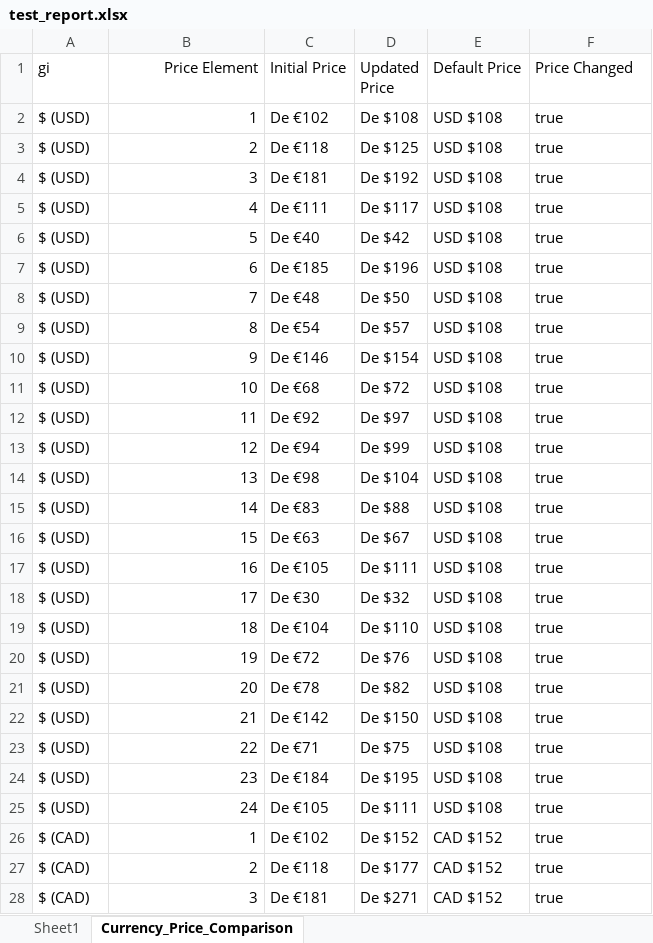
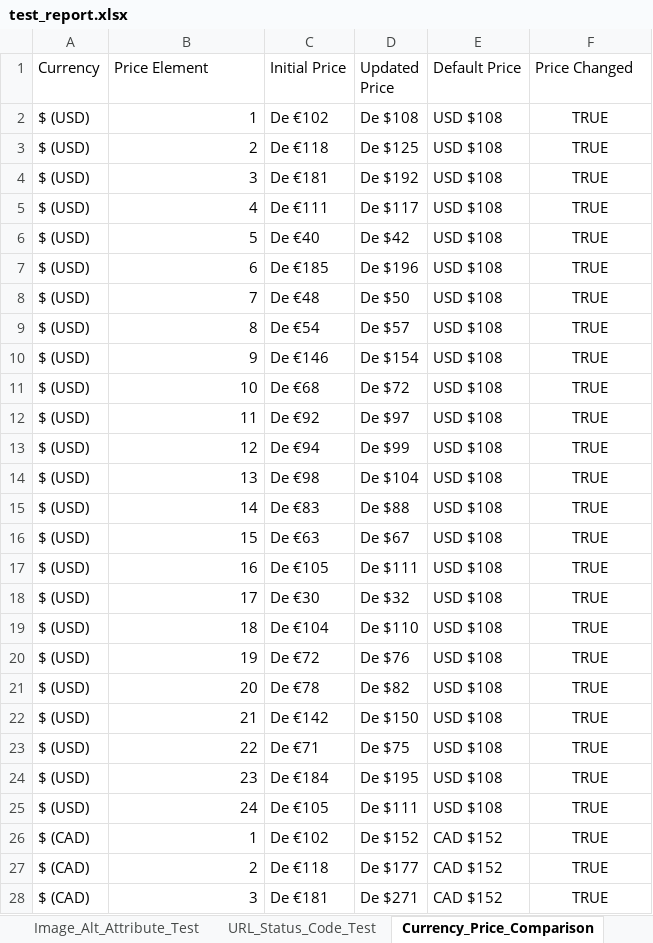
Before and after one commit to Muntasir-Ayan/selenium-assignment, an Excel workbook: test_report.xlsx, sheet Currency_Price_Comparison, drawn as a sheet; only a part is shown; values as stored, in another font and other column widths than the file's, no borders; the diff covers the shown part only; the diff names each change by its address in the sheet, - before the commit and + after, or states it on an @@ line.

```diff
--- a/test_report.xlsx (sheet Currency_Price_Comparison)
+++ b/test_report.xlsx (sheet Currency_Price_Comparison)
+sheet tab: Image_Alt_Attribute_Test
+sheet tab: URL_Status_Code_Test
-A1: gi
+A1: Currency
-B1 alignment: right
+B1 alignment: left
-F2:F28 (Price Changed): true
+F2:F28 (Price Changed): TRUE
-F2:F28 alignment: left
+F2:F28 alignment: center
```
Also changed, not shown: 165 edited cells and cell formats elsewhere in this sheet, sheet Sheet1, other sheet tabs, 1 other file.
